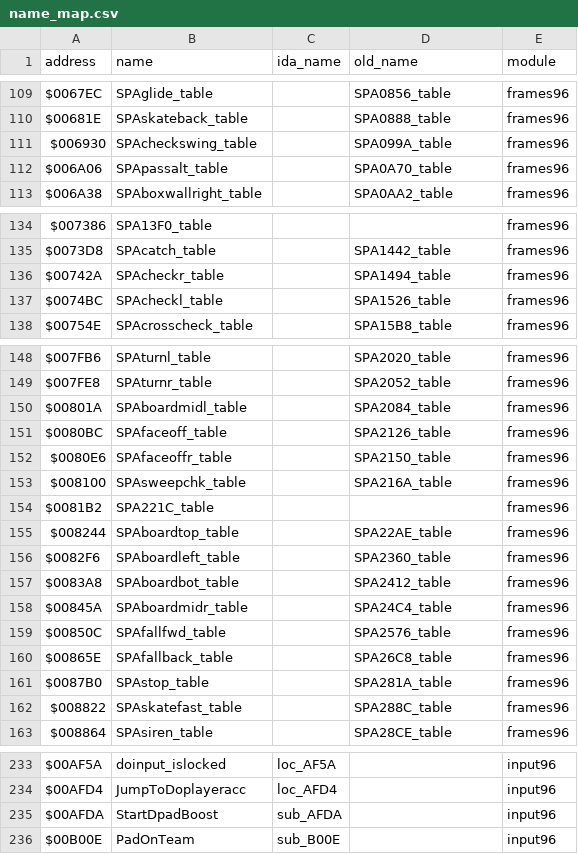
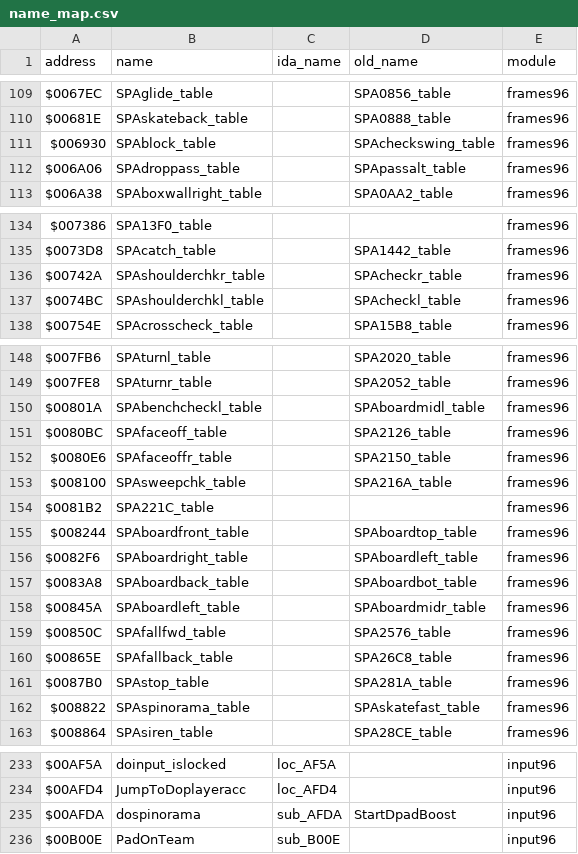
Before and after one commit to abdulahmad/NHL96Genesis, a CSV file: docs/name_map.csv, drawn as a sheet; only a part is shown, gaps mark what is left out.

Commit message:
96G: SPA names from the code and 95G (board checks, shoulder checks, shot block, drop pass, spin-o-rama), named raw SPA call sites, and SPA names the decoder put into text data turned back into data; ALL MATCH

```diff
--- a/docs/name_map.csv
+++ b/docs/name_map.csv
@@ -110,4 +110,4 @@ $0067EC,SPAglide_table,,SPA0856_table,frames96
 $00681E,SPAskateback_table,,SPA0888_table,frames96
-$006930,SPAcheckswing_table,,SPA099A_table,frames96
-$006A06,SPApassalt_table,,SPA0A70_table,frames96
+$006930,SPAblock_table,,SPAcheckswing_table,frames96
+$006A06,SPAdroppass_table,,SPApassalt_table,frames96
 $006A38,SPAboxwallright_table,,SPA0AA2_table,frames96
@@ -135,4 +135,4 @@ $007386,SPA13F0_table,,,frames96
 $0073D8,SPAcatch_table,,SPA1442_table,frames96
-$00742A,SPAcheckr_table,,SPA1494_table,frames96
-$0074BC,SPAcheckl_table,,SPA1526_table,frames96
+$00742A,SPAshoulderchkr_table,,SPAcheckr_table,frames96
+$0074BC,SPAshoulderchkl_table,,SPAcheckl_table,frames96
 $00754E,SPAcrosscheck_table,,SPA15B8_table,frames96
@@ -149,3 +149,3 @@ $007FB6,SPAturnl_table,,SPA2020_table,frames96
 $007FE8,SPAturnr_table,,SPA2052_table,frames96
-$00801A,SPAboardmidl_table,,SPA2084_table,frames96
+$00801A,SPAbenchcheckl_table,,SPAboardmidl_table,frames96
 $0080BC,SPAfaceoff_table,,SPA2126_table,frames96
@@ -154,6 +154,6 @@ $008100,SPAsweepchk_table,,SPA216A_table,frames96
 $0081B2,SPA221C_table,,,frames96
-$008244,SPAboardtop_table,,SPA22AE_table,frames96
-$0082F6,SPAboardleft_table,,SPA2360_table,frames96
-$0083A8,SPAboardbot_table,,SPA2412_table,frames96
-$00845A,SPAboardmidr_table,,SPA24C4_table,frames96
+$008244,SPAboardfront_table,,SPAboardtop_table,frames96
+$0082F6,SPAboardright_table,,SPAboardleft_table,frames96
+$0083A8,SPAboardback_table,,SPAboardbot_table,frames96
+$00845A,SPAboardleft_table,,SPAboardmidr_table,frames96
 $00850C,SPAfallfwd_table,,SPA2576_table,frames96
@@ -161,3 +161,3 @@ $00865E,SPAfallback_table,,SPA26C8_table,frames96
 $0087B0,SPAstop_table,,SPA281A_table,frames96
-$008822,SPAskatefast_table,,SPA288C_table,frames96
+$008822,SPAspinorama_table,,SPAskatefast_table,frames96
 $008864,SPAsiren_table,,SPA28CE_table,frames96
@@ -234,3 +234,3 @@ $00AF5A,doinput_islocked,loc_AF5A,,input96
 $00AFD4,JumpToDoplayeracc,loc_AFD4,,input96
-$00AFDA,StartDpadBoost,sub_AFDA,,input96
+$00AFDA,dospinorama,sub_AFDA,StartDpadBoost,input96
 $00B00E,PadOnTeam,sub_B00E,,input96
```
Also changed, not shown: 15 other files.
